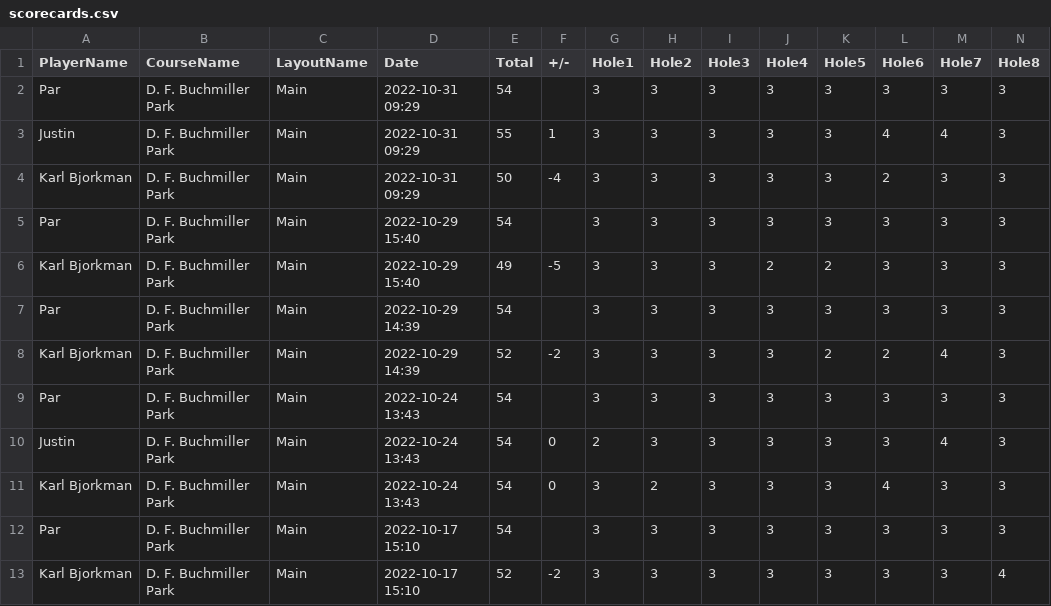
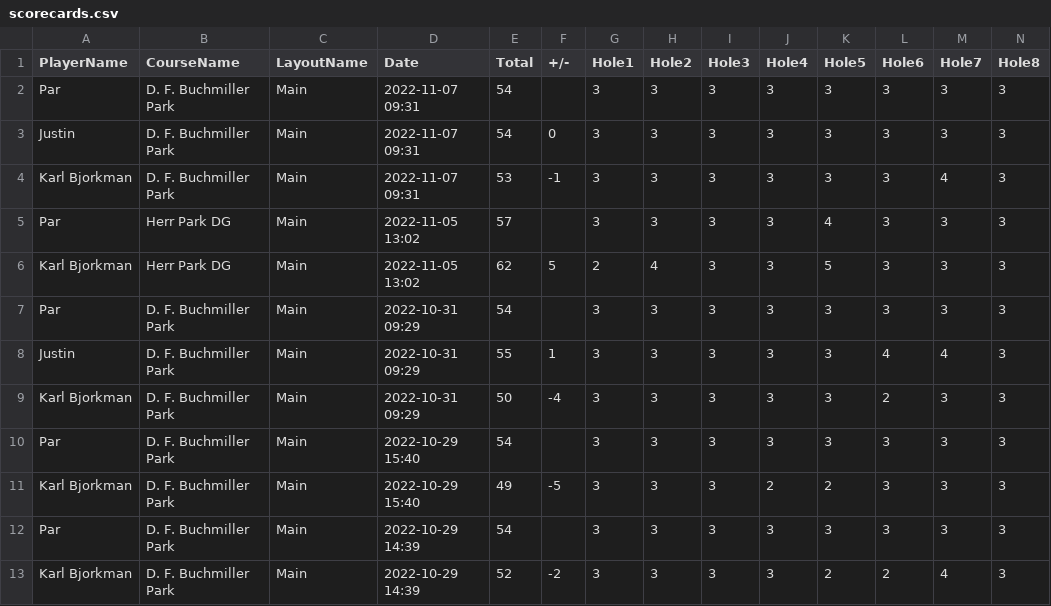
Before and after one commit to karl-bjorkman/disc-golf, a CSV file: scorecards.csv, drawn as a sheet; only a part is shown; the shorter side is filled out with more unchanged rows; rows hold the shown columns only; the diff names each change by its address in the sheet, - before the commit and + after, or states it on an @@ line.

Commit message:
Updated scorecards et al

```diff
--- a/scorecards.csv
+++ b/scorecards.csv
+row 2: Par | D. F. Buchmiller Park | Main | 2022-11-07 09:31 | 54 |  | 3 | 3 | 3 | 3 | 3 | 3 | 3 | 3
+row 3: Justin | D. F. Buchmiller Park | Main | 2022-11-07 09:31 | 54 | 0 | 3 | 3 | 3 | 3 | 3 | 3 | 3 | 3
+row 4: Karl Bjorkman | D. F. Buchmiller Park | Main | 2022-11-07 09:31 | 53 | -1 | 3 | 3 | 3 | 3 | 3 | 3 | 4 | 3
+row 5: Par | Herr Park DG | Main | 2022-11-05 13:02 | 57 |  | 3 | 3 | 3 | 3 | 4 | 3 | 3 | 3
+row 6: Karl Bjorkman | Herr Park DG | Main | 2022-11-05 13:02 | 62 | 5 | 2 | 4 | 3 | 3 | 5 | 3 | 3 | 3
```
Also changed, not shown: 1 other file.
